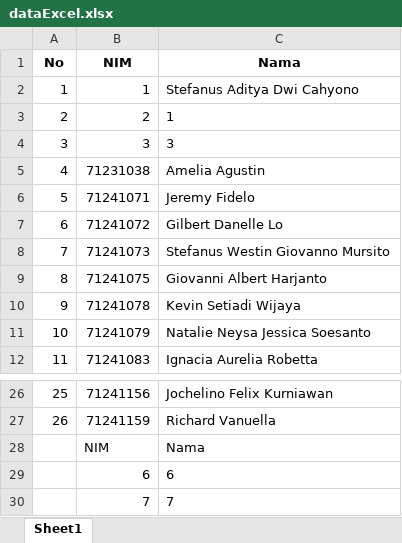
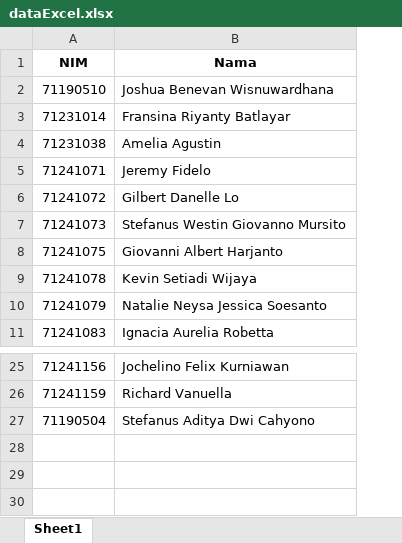
Before and after one commit to nicholasteslaaa/soalTabularPrStrukdat, an Excel workbook: dataExcel.xlsx, sheet Sheet1, drawn as a sheet; only a part is shown, gaps mark what is left out; values as stored, in another font and other column widths than the file's, no borders; removed rows and columns are numbered as before the commit, all else as after; the diff names each change by its address in the sheet, - before the commit and + after, or states it on an @@ line.

Commit message:
auto correction and sort table

```diff
--- a/dataExcel.xlsx (sheet Sheet1)
+++ b/dataExcel.xlsx (sheet Sheet1)
-column A (No), rows 5-12: 4 | 5 | 6 | 7 | 8 | 9 | 10 | 11; rows 26-27: 25 | 26
-row 2: 1 | 1 | Stefanus Aditya Dwi Cahyono
-row 3: 2 | 2 | 1
-row 4: 3 | 3 | 3
+row 2: 71190510 | Joshua Benevan Wisnuwardhana
+row 3: 71231014 | Fransina Riyanty Batlayar
-row 28:  | NIM | Nama
-row 29:  | 6 | 6
-row 30:  | 7 | 7
+row 27: 71190504 | Stefanus Aditya Dwi Cahyono
```
Also changed, not shown: dataExcel_Backup.xlsx, 3 other files.
